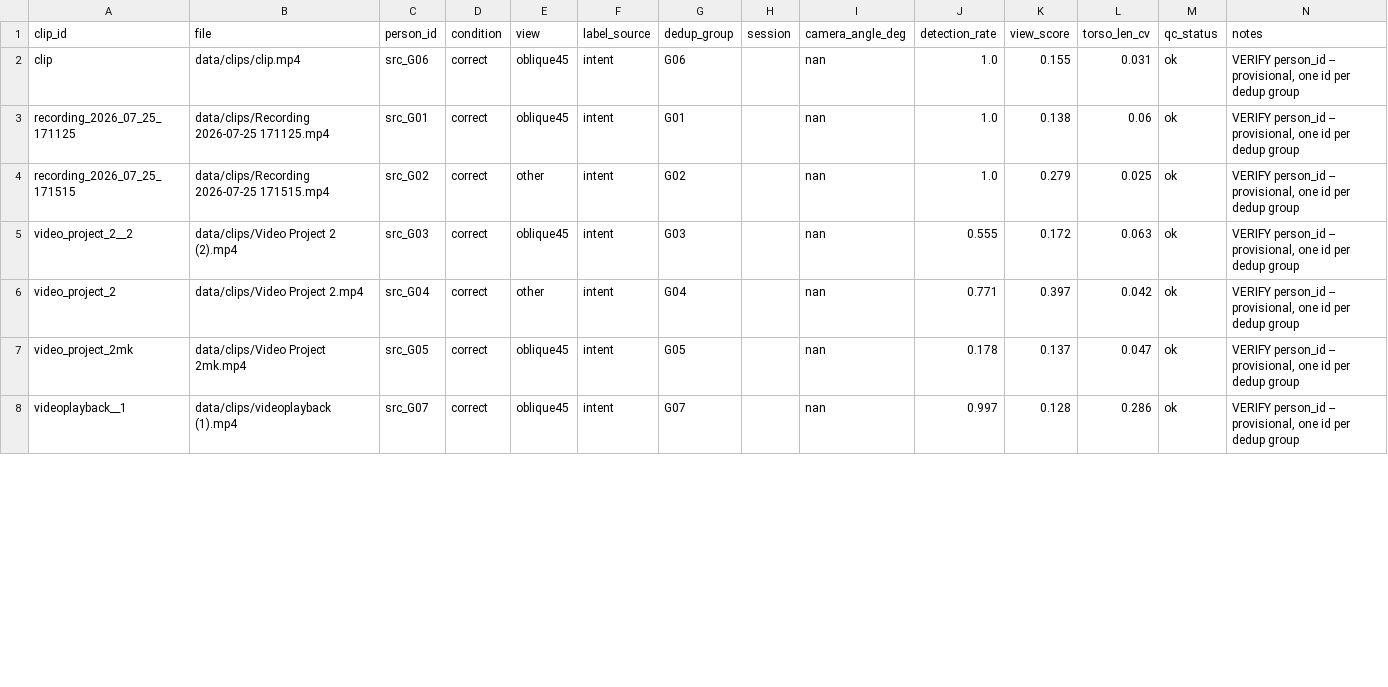
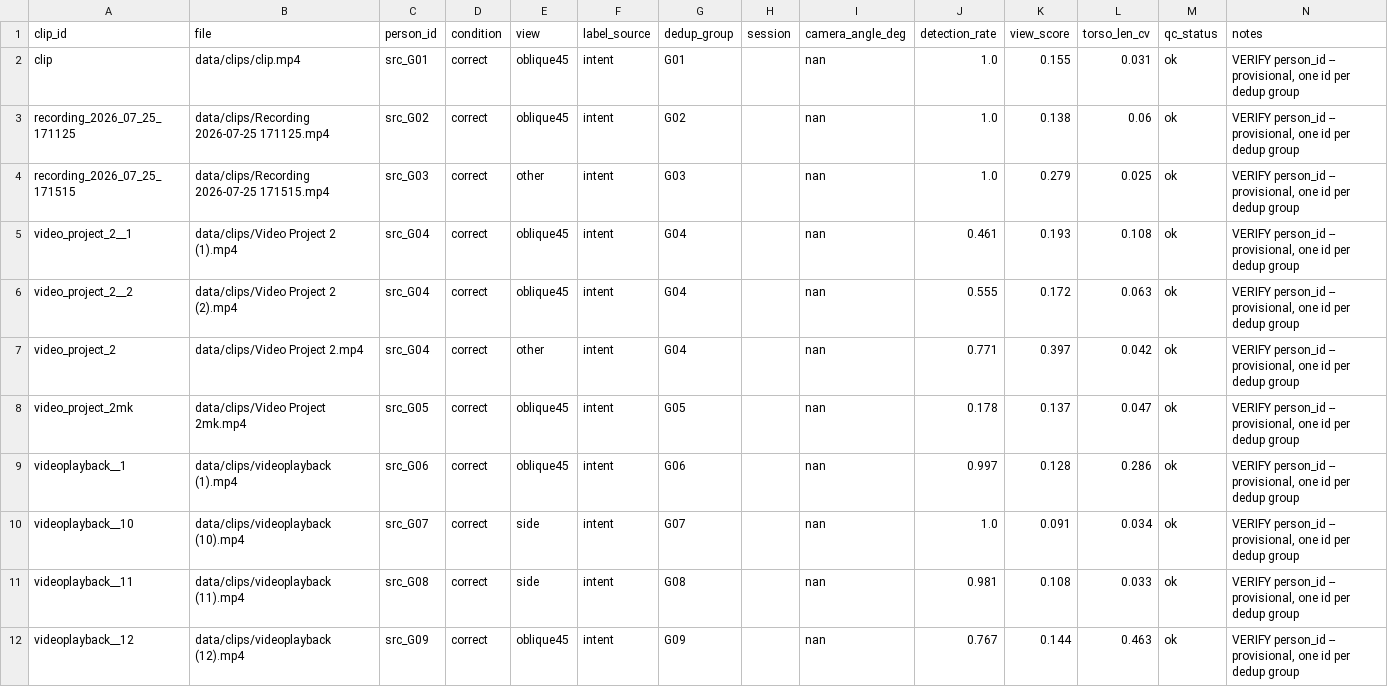
Before and after one commit to asmaasamyhagag22-design/Dead-Bug, a CSV file: data/clips.csv, drawn as a sheet; only a part is shown; the diff covers the shown part only.

```diff
--- a/data/clips.csv
+++ b/data/clips.csv
@@ -1,8 +1,12 @@
 clip_id,file,person_id,condition,view,label_source,dedup_group,session,camera_angle_deg,detection_rate,view_score,torso_len_cv,qc_status,notes
-clip,data/clips/clip.mp4,src_G06,correct,oblique45,intent,G06,,nan,1.0,0.155,0.031,ok,"VERIFY person_id -- provisional, one id per dedup group"
-recording_2026_07_25_171125,data/clips/Recording 2026-07-25 171125.mp4,src_G01,correct,oblique45,intent,G01,,nan,1.0,0.138,0.06,ok,"VERIFY person_id -- provisional, one id per dedup group"
-recording_2026_07_25_171515,data/clips/Recording 2026-07-25 171515.mp4,src_G02,correct,other,intent,G02,,nan,1.0,0.279,0.025,ok,"VERIFY person_id -- provisional, one id per dedup group"
-video_project_2__2,data/clips/Video Project 2 (2).mp4,src_G03,correct,oblique45,intent,G03,,nan,0.555,0.172,0.063,ok,"VERIFY person_id -- provisional, one id per dedup group"
+clip,data/clips/clip.mp4,src_G01,correct,oblique45,intent,G01,,nan,1.0,0.155,0.031,ok,"VERIFY person_id -- provisional, one id per dedup group"
+recording_2026_07_25_171125,data/clips/Recording 2026-07-25 171125.mp4,src_G02,correct,oblique45,intent,G02,,nan,1.0,0.138,0.06,ok,"VERIFY person_id -- provisional, one id per dedup group"
+recording_2026_07_25_171515,data/clips/Recording 2026-07-25 171515.mp4,src_G03,correct,other,intent,G03,,nan,1.0,0.279,0.025,ok,"VERIFY person_id -- provisional, one id per dedup group"
+video_project_2__1,data/clips/Video Project 2 (1).mp4,src_G04,correct,oblique45,intent,G04,,nan,0.461,0.193,0.108,ok,"VERIFY person_id -- provisional, one id per dedup group"
+video_project_2__2,data/clips/Video Project 2 (2).mp4,src_G04,correct,oblique45,intent,G04,,nan,0.555,0.172,0.063,ok,"VERIFY person_id -- provisional, one id per dedup group"
 video_project_2,data/clips/Video Project 2.mp4,src_G04,correct,other,intent,G04,,nan,0.771,0.397,0.042,ok,"VERIFY person_id -- provisional, one id per dedup group"
 video_project_2mk,data/clips/Video Project 2mk.mp4,src_G05,correct,oblique45,intent,G05,,nan,0.178,0.137,0.047,ok,"VERIFY person_id -- provisional, one id per dedup group"
-videoplayback__1,data/clips/videoplayback (1).mp4,src_G07,correct,oblique45,intent,G07,,nan,0.997,0.128,0.286,ok,"VERIFY person_id -- provisional, one id per dedup group"
+videoplayback__1,data/clips/videoplayback (1).mp4,src_G06,correct,oblique45,intent,G06,,nan,0.997,0.128,0.286,ok,"VERIFY person_id -- provisional, one id per dedup group"
+videoplayback__10,data/clips/videoplayback (10).mp4,src_G07,correct,side,intent,G07,,nan,1.0,0.091,0.034,ok,"VERIFY person_id -- provisional, one id per dedup group"
+videoplayback__11,data/clips/videoplayback (11).mp4,src_G08,correct,side,intent,G08,,nan,0.981,0.108,0.033,ok,"VERIFY person_id -- provisional, one id per dedup group"
+videoplayback__12,data/clips/videoplayback (12).mp4,src_G09,correct,oblique45,intent,G09,,nan,0.767,0.144,0.463,ok,"VERIFY person_id -- provisional, one id per dedup group"
```
Also changed, not shown: 8 added rows and 6 edited cells elsewhere in this file, reports/qc.csv, reports/triage.csv, 13 other files.
